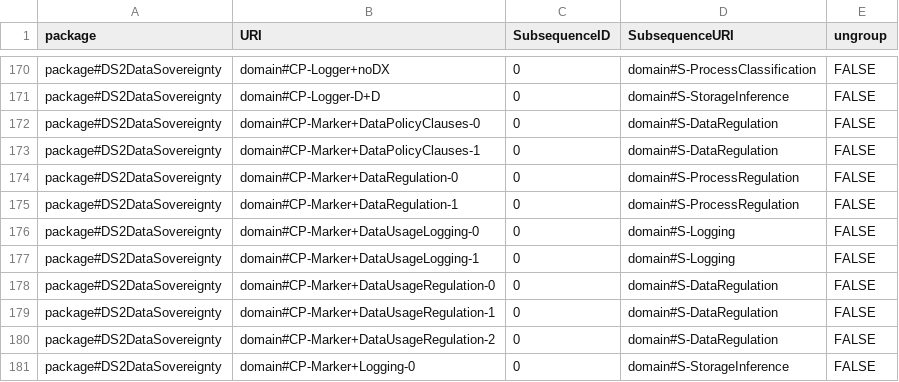
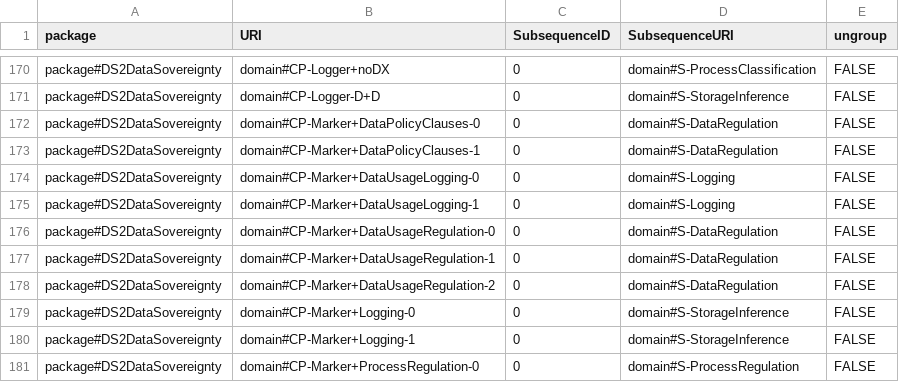
Before and after one commit to Spyderisk/domain-network, a CSV file: csv/ConstructionSubsequenceMembers.csv, drawn as a sheet; only a part is shown, gaps mark what is left out; the shorter side is filled out with more unchanged rows; the diff names each change by its address in the sheet, - before the commit and + after, or states it on an @@ line.

```diff
--- a/csv/ConstructionSubsequenceMembers.csv
+++ b/csv/ConstructionSubsequenceMembers.csv
-row 174: package#DS2DataSovereignty | domain#CP-Marker+DataRegulation-0 | 0 | domain#S-ProcessRegulation | FALSE
-row 175: package#DS2DataSovereignty | domain#CP-Marker+DataRegulation-1 | 0 | domain#S-ProcessRegulation | FALSE
```
Also changed, not shown: csv/ConstructionPattern.csv, csv/ConstructionPatternLinks.csv, 3 other files.
